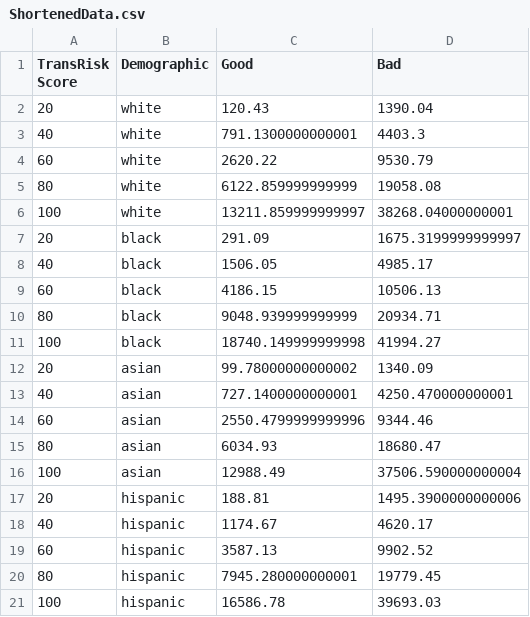
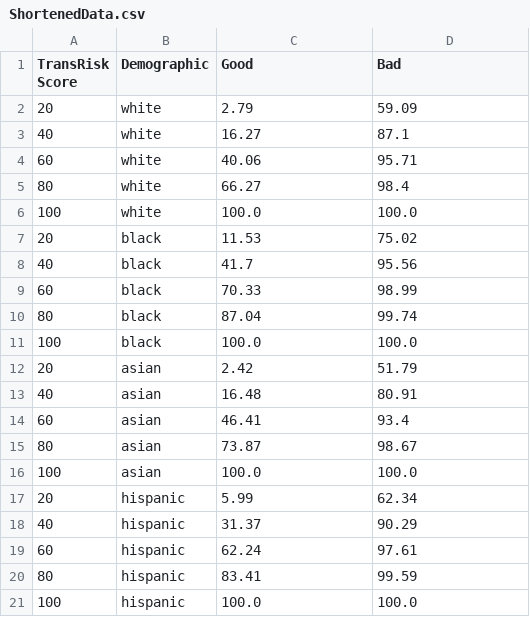
Before and after one commit to jesmith14/fairness-ml-tutorial, a CSV file: ShortenedData.csv, drawn as a sheet.

Commit message:
updated scraping data and correct data csvs

```diff
--- a/ShortenedData.csv
+++ b/ShortenedData.csv
@@ -1,21 +1,21 @@
 TransRisk Score,Demographic,Good,Bad
-20,white,120.43,1390.04
-40,white,791.1300000000001,4403.3
-60,white,2620.22,9530.79
-80,white,6122.859999999999,19058.08
-100,white,13211.859999999997,38268.04000000001
-20,black,291.09,1675.3199999999997
-40,black,1506.05,4985.17
-60,black,4186.15,10506.13
-80,black,9048.939999999999,20934.71
-100,black,18740.149999999998,41994.27
-20,asian,99.78000000000002,1340.09
-40,asian,727.1400000000001,4250.470000000001
-60,asian,2550.4799999999996,9344.46
-80,asian,6034.93,18680.47
-100,asian,12988.49,37506.590000000004
-20,hispanic,188.81,1495.3900000000006
-40,hispanic,1174.67,4620.17
-60,hispanic,3587.13,9902.52
-80,hispanic,7945.280000000001,19779.45
-100,hispanic,16586.78,39693.03
+20,white,2.79,59.09
+40,white,16.27,87.1
+60,white,40.06,95.71
+80,white,66.27,98.4
+100,white,100.0,100.0
+20,black,11.53,75.02
+40,black,41.7,95.56
+60,black,70.33,98.99
+80,black,87.04,99.74
+100,black,100.0,100.0
+20,asian,2.42,51.79
+40,asian,16.48,80.91
+60,asian,46.41,93.4
+80,asian,73.87,98.67
+100,asian,100.0,100.0
+20,hispanic,5.99,62.34
+40,hispanic,31.37,90.29
+60,hispanic,62.24,97.61
+80,hispanic,83.41,99.59
+100,hispanic,100.0,100.0
```
Also changed, not shown: 5 other files.
